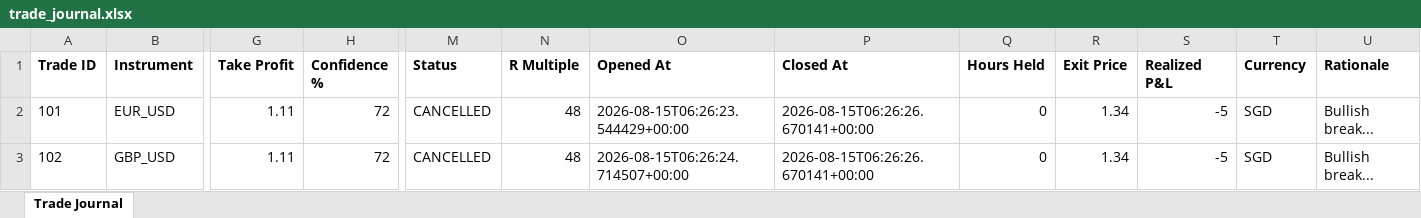
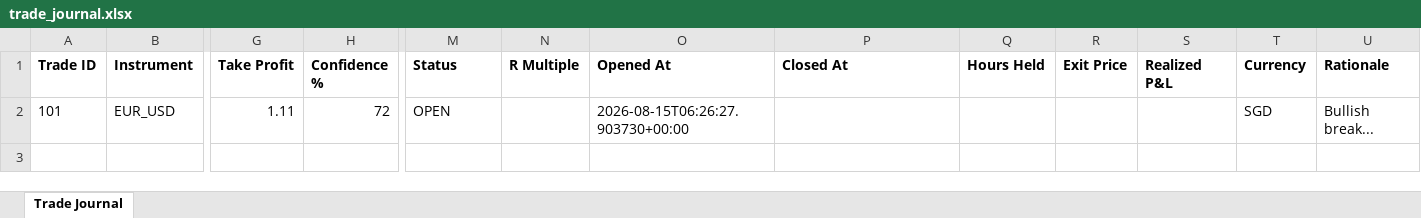
Before and after one commit to wxthesparthaaa/Claude-Trade-Agent, an Excel workbook: trade_journal.xlsx, sheet Trade Journal, drawn as a sheet; only a part is shown, gaps mark what is left out; values as stored, in another font and other column widths than the file's, no borders; rows hold the shown columns only; the diff names each change by its address in the sheet, - before the commit and + after, or states it on an @@ line.

Commit message:
Update trade_journal.xlsx

```diff
--- a/trade_journal.xlsx (sheet Trade Journal)
+++ b/trade_journal.xlsx (sheet Trade Journal)
-M2 (Status): CANCELLED
+M2 (Status): OPEN
-N2 (R Multiple): 48
+N2 (R Multiple): (empty)
-O2 (Opened At): 2026-08-15T06:26:23.544429+00:00
+O2 (Opened At): 2026-08-15T06:26:27.903730+00:00
-P2 (Closed At): 2026-08-15T06:26:26.670141+00:00
+P2 (Closed At): (empty)
-Q2 (Hours Held): 0
+Q2 (Hours Held): (empty)
-R2 (Exit Price): 1.34
+R2 (Exit Price): (empty)
-S2 (Realized P&L): -5
+S2 (Realized P&L): (empty)
-row 3: 102 | GBP_USD | 1.11 | 72 | CANCELLED | 48 | 2026-08-15T06:26:24.714507+00:00 | 2026-08-15T06:26:26.670141+00:00 | 0 | 1.34 | -5 | SGD | Bullish break...
```
